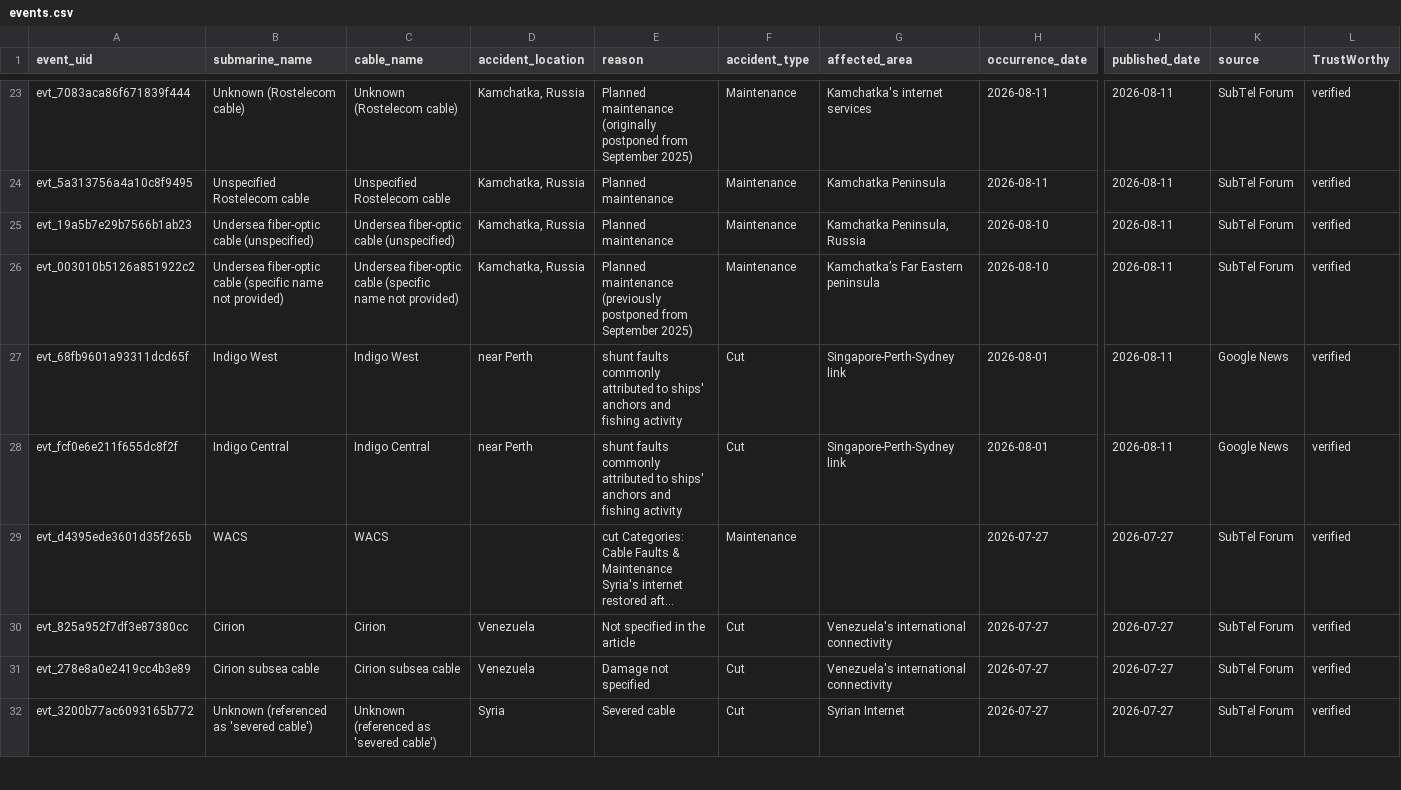
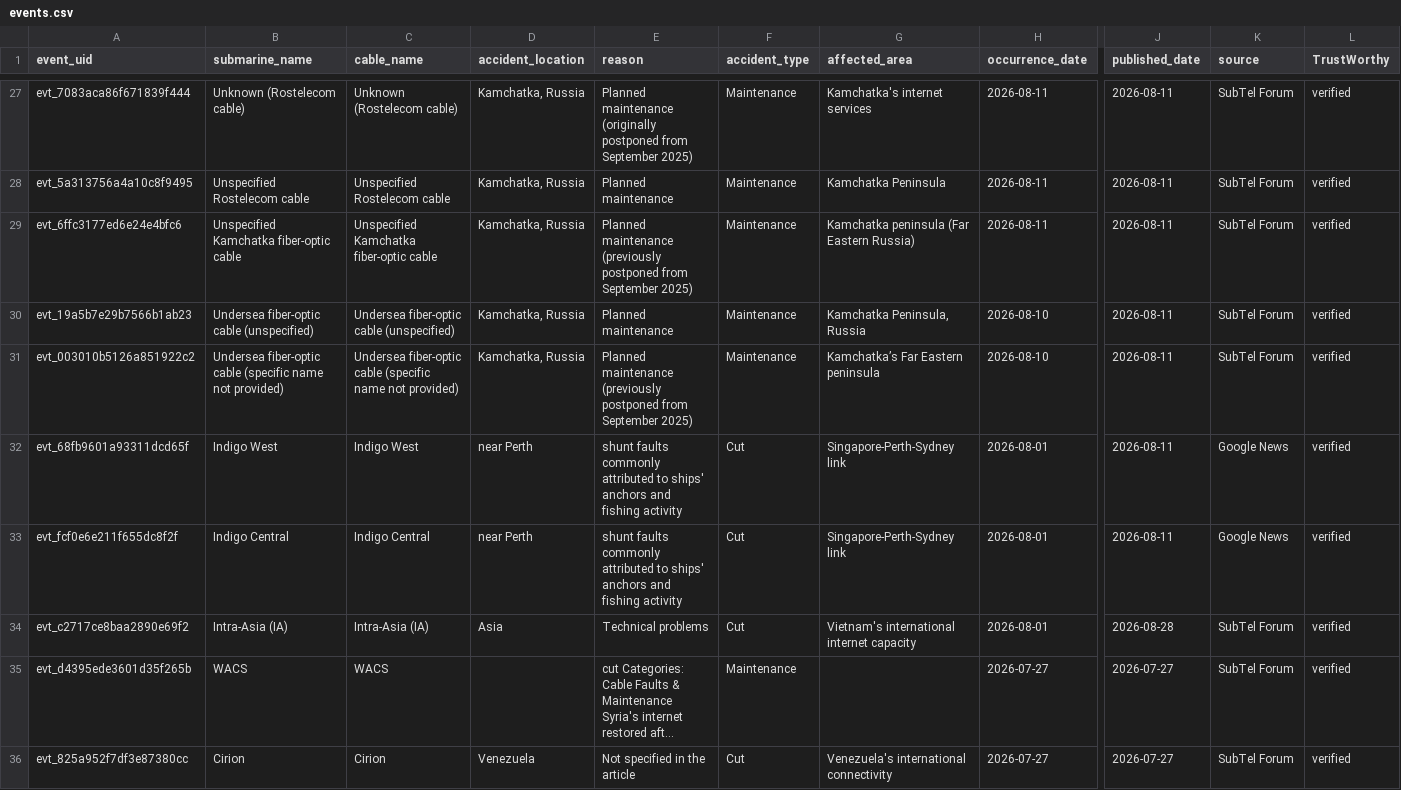
Before and after one commit to li-yang23/submarine-cable-monitor, a CSV file: docs/data/events.csv, drawn as a sheet; only a part is shown, gaps mark what is left out; the shorter side is filled out with more unchanged rows; long unchanged cells end in …; rows hold the shown columns only; the diff covers the shown part only; the diff names each change by its address in the sheet, - before the commit and + after, or states it on an @@ line.

```diff
--- a/docs/data/events.csv
+++ b/docs/data/events.csv
+row 29: evt_6ffc3177ed6e24e4bfc6 | Unspecified Kamchatka fiber-optic cable | Unspecified Kamchatka fiber-optic cable | Kamchatka, Russia | Planned maintenance (previously postponed from September 2025) | Maintenance | Kamchatka peninsula (Far Eastern Russia) | 2026-08-11 | 2026-08-11 | SubTel Forum | verified
+row 34: evt_c2717ce8baa2890e69f2 | Intra-Asia (IA) | Intra-Asia (IA) | Asia | Technical problems | Cut | Vietnam's international internet capacity | 2026-08-01 | 2026-08-28 | SubTel Forum | verified
```
Also changed, not shown: 5 added rows and 2 edited cells elsewhere in this file, 2 other files.
